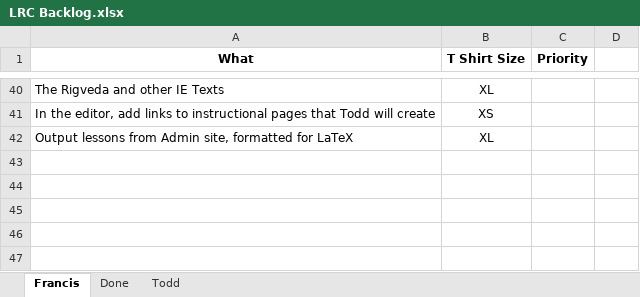
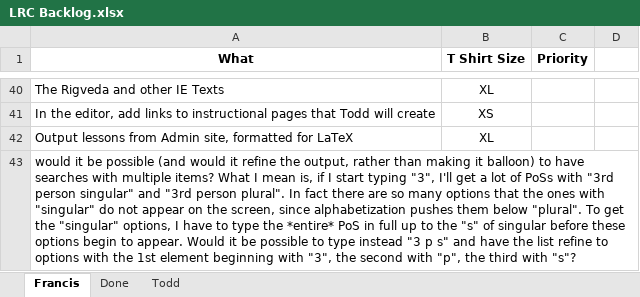
Before and after one commit to cola-laits/linguistics_research_center, an Excel workbook: Documentation/LRC Backlog.xlsx, sheet Francis, drawn as a sheet; only a part is shown, gaps mark what is left out; values as stored, in another font and other column widths than the file's, no borders; the diff names each change by its address in the sheet, - before the commit and + after, or states it on an @@ line.

```diff
--- a/Documentation/LRC Backlog.xlsx (sheet Francis)
+++ b/Documentation/LRC Backlog.xlsx (sheet Francis)
+row 43: would it be possible (and would it refine the output, rather than making it balloon) to have searches with multiple items? What I mean is, if I start typing "3", I'll get a lot of PoSs with "3rd person singular" and "3rd person plural". In fact there are so many options that the ones with "singular" do not appear on the screen, since alphabetization pushes them below "plural". To get the "singular" options, I have to type the *entire* PoS in full up to the "s" of singular before these options begin to appear. Would it be possible to type instead "3 p s" and have the list refine to options with the 1st element beginning with "3", the second with "p", the third with "s"?
```
Also changed, not shown: 2 other files.
